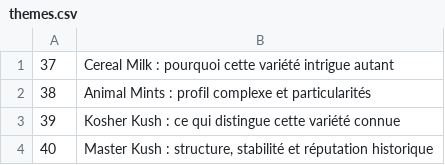
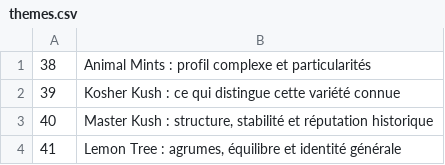
Before and after one commit to cloviskill/web, a CSV file: themes.csv, drawn as a sheet; only a part is shown; the shorter side is filled out with more unchanged rows.

Commit message:
Add blog151.html - theme 37

```diff
--- a/themes.csv
+++ b/themes.csv
@@ -1,2 +1 @@
-37;Cereal Milk : pourquoi cette variété intrigue autant
 38;Animal Mints : profil complexe et particularités
```
Also changed, not shown: 1 other file.
